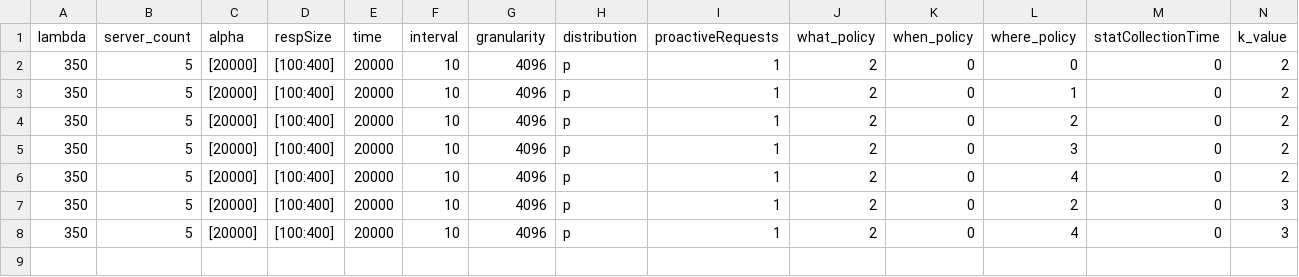
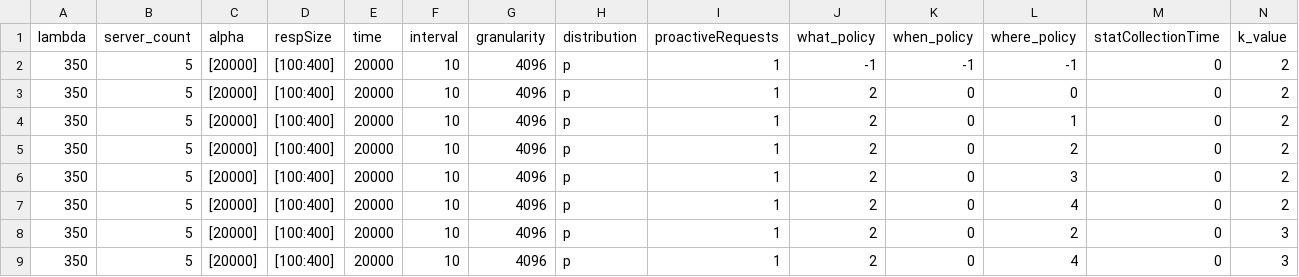
Before and after one commit to ishanpuranik14/load-balancing-simulation, a CSV file: src/configs/config_equal_alpha_2_0_x.csv, drawn as a sheet; the diff names each change by its address in the sheet, - before the commit and + after, or states it on an @@ line.

Commit message:
Add more configs

```diff
--- a/src/configs/config_equal_alpha_2_0_x.csv
+++ b/src/configs/config_equal_alpha_2_0_x.csv
+row 2: 350 | 5 | [20000] | [100:400] | 20000 | 10 | 4096 | p | 1 | -1 | -1 | -1 | 0 | 2
```
Also changed, not shown: src/configs/config_2_0_x_three_stragglers.csv, src/configs/config_2_0_x_two_stragglers.csv, 21 other files.
